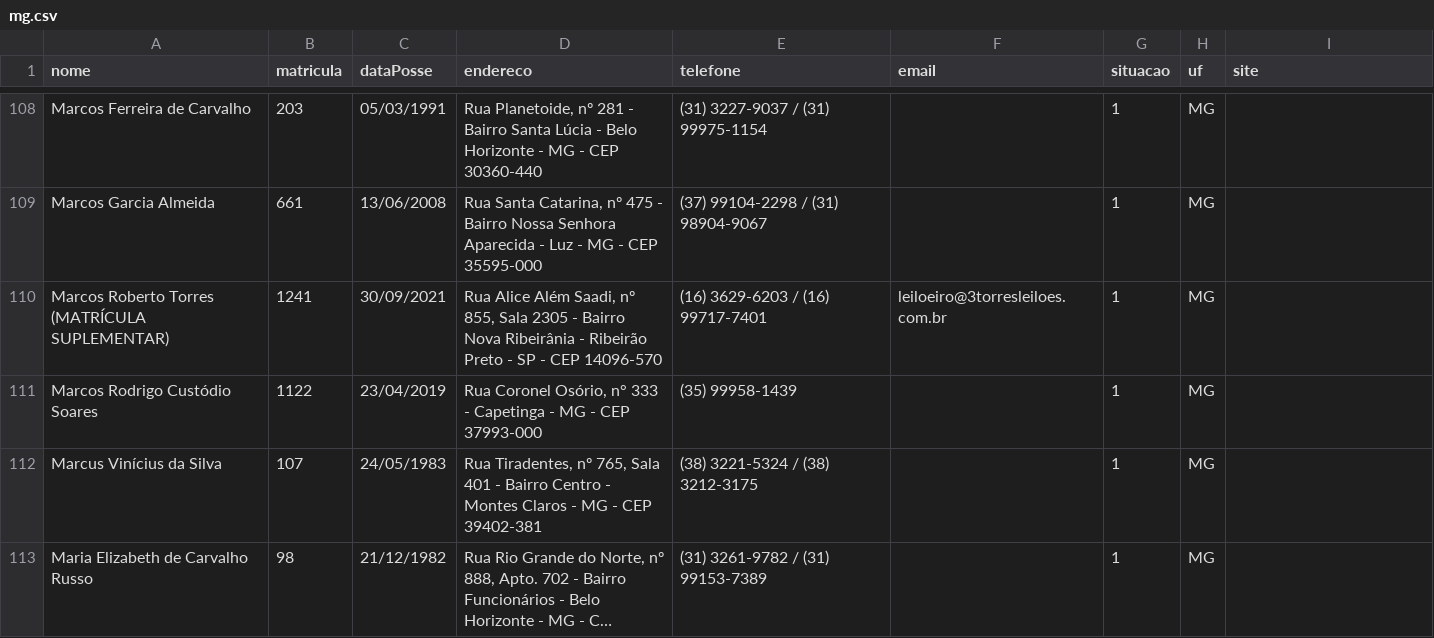
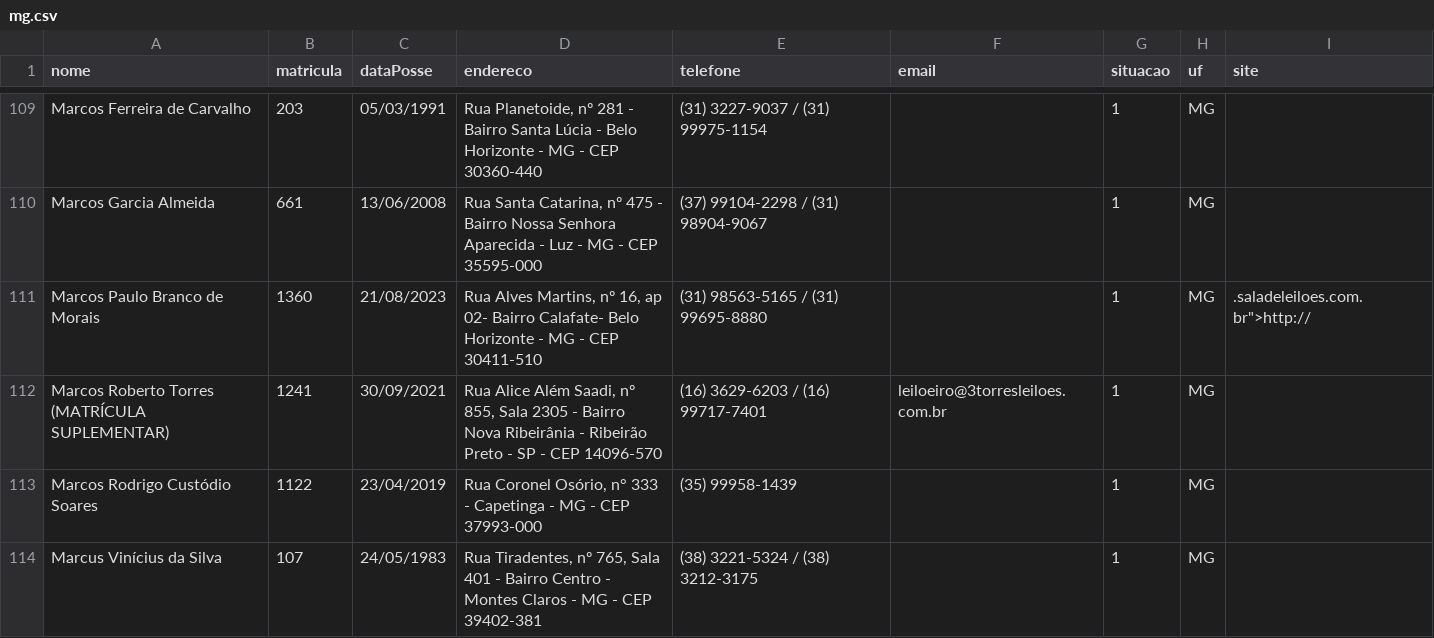
Before and after one commit to suporteleiloes/webscriptingLeiloeiro, a CSV file: csv/mg.csv, drawn as a sheet; only a part is shown, gaps mark what is left out; the shorter side is filled out with more unchanged rows; long unchanged cells end in …; the diff covers the shown part only.

```diff
--- a/csv/mg.csv
+++ b/csv/mg.csv
@@ -109,2 +110,3 @@
 "Marcos Garcia Almeida","661","13/06/2008","Rua Santa Catarina, nº 475 - Bairro Nossa Senhora Aparecida - Luz - MG - CEP 35595-000","(37) 99104-2298 / (31) 98904-9067","",1,"MG",
+"Marcos Paulo Branco de Morais","1360","21/08/2023","Rua Alves Martins, nº 16, ap 02- Bairro Calafate- Belo Horizonte - MG - CEP 30411-510","(31) 98563-5165 / (31) 99695-8880","",1,"MG",".saladeleiloes.com.br"">http://"
 "Marcos Roberto Torres (MATRÍCULA SUPLEMENTAR)","1241","30/09/2021","Rua Alice Além Saadi, nº 855, Sala 2305 - Bairro Nova Ribeirânia - Ribeirão Preto - SP - CEP 14096-570","(16) 3629-6203 / (16) 99717-7401","leiloeiro@3torresleiloes.com.br",1,"MG",
```
Also changed, not shown: 2 added rows and 7 edited cells elsewhere in this file, csv/df.csv, csv/ms.csv, 24 other files.
